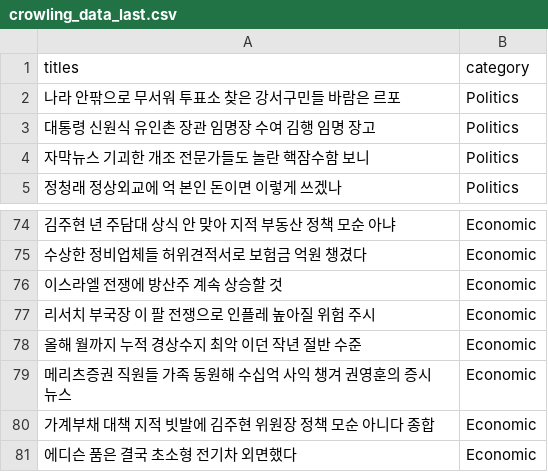
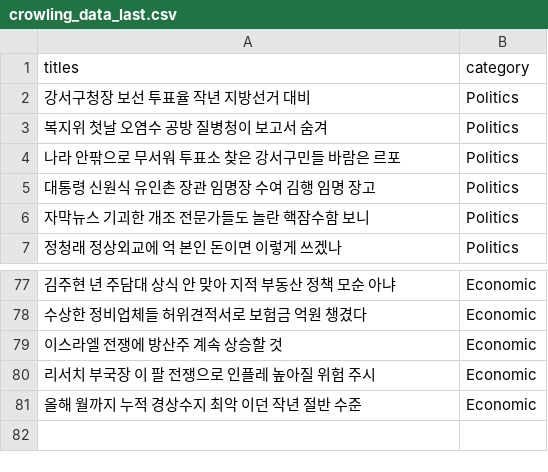
Before and after one commit to Pipework1/Intel_Season_1_Artificial_Intelligence, a CSV file: crawling_data/crowling_data_last.csv, drawn as a sheet; only a part is shown, gaps mark what is left out; the diff covers the shown part only.

```diff
--- a/crawling_data/crowling_data_last.csv
+++ b/crawling_data/crowling_data_last.csv
@@ -1,2 +1,4 @@
 titles,category
+강서구청장 보선 투표율          작년 지방선거 대비       ,Politics
+복지위 첫날   오염수  공방    질병청이 보고서 숨겨 ,Politics
  나라 안팎으로 무서워  투표소 찾은 강서구민들 바람은 르포 ,Politics
@@ -78,4 +81 @@ titles,category
 올해  월까지 누적 경상수지   최악 이던 작년 절반 수준,Economic
- 메리츠증권 직원들  가족 동원해 수십억 사익 챙겨   권영훈의 증시뉴스      ,Economic
- 가계부채  대책 지적 빗발에 김주현 위원장  정책 모순 아니다  종합 ,Economic
-에디슨 품은     결국 초소형 전기차 외면했다,Economic
```
Also changed, not shown: 10 added rows and 9 removed rows elsewhere in this file.
